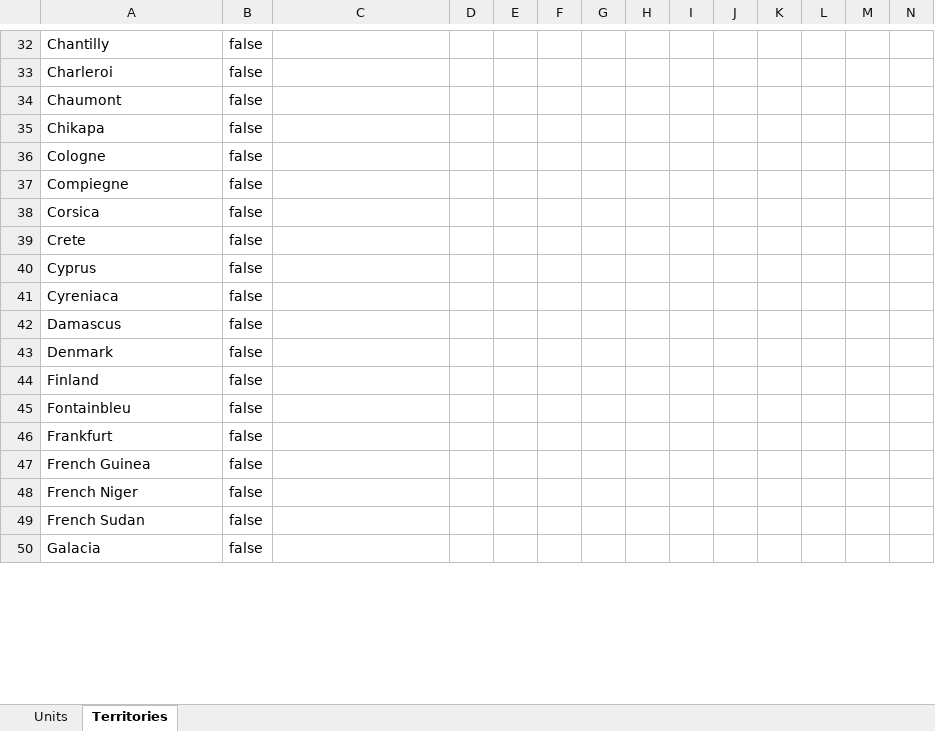
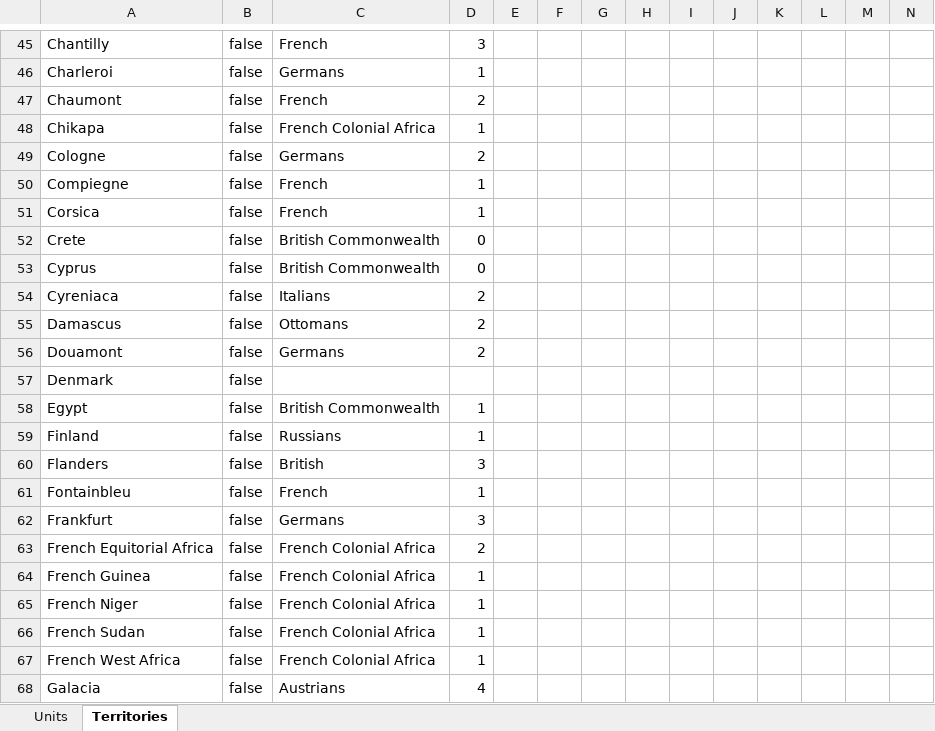
Before and after one commit to triplea-maps/over_the_top, an Excel workbook: great_war_1916.xlsx, sheet Territories, drawn as a sheet; only a part is shown, gaps mark what is left out; values as stored, in another font and other column widths than the file's, no borders; table styles not drawn; addresses are those after the commit; rows hold the shown columns only; the diff covers the shown part only; the diff names each change by its address in the sheet, - before the commit and + after, or states it on an @@ line.

```diff
--- a/great_war_1916.xlsx (sheet Territories)
+++ b/great_war_1916.xlsx (sheet Territories)
-C45: (empty)
+C45: French
-D45: (empty)
+D45: 3
-C46: (empty)
+C46: Germans
-D46: (empty)
+D46: 1
-C47: (empty)
+C47: French
-D47: (empty)
+D47: 2
-C48: (empty)
+C48: French Colonial Africa
-D48: (empty)
+D48: 1
-C49: (empty)
+C49: Germans
-D49: (empty)
+D49: 2
-C50:C51: (empty)
+C50:C51: French
-D50:D51: (empty)
+D50:D51: 1
-C52:C53: (empty)
+C52:C53: British Commonwealth
-D52:D53: (empty)
+D52:D53: 0
-C54: (empty)
+C54: Italians
-D54:D55: (empty)
+D54:D55: 2
-C55: (empty)
+C55: Ottomans
+row 56: Douamont | false | Germans | 2
+row 58: Egypt | false | British Commonwealth | 1
-C59: (empty)
+C59: Russians
-D59: (empty)
+D59: 1
+row 60: Flanders | false | British | 3
-C61: (empty)
+C61: French
-D61: (empty)
+D61: 1
-C62: (empty)
+C62: Germans
-D62: (empty)
+D62: 3
+row 63: French Equitorial Africa | false | French Colonial Africa | 2
-C64:C66: (empty)
+C64:C66: French Colonial Africa
-D64:D66: (empty)
+D64:D66: 1
+row 67: French West Africa | false | French Colonial Africa | 1
-C68: (empty)
+C68: Austrians
-D68: (empty)
+D68: 4
```
Also changed, not shown: 106 added rows, 3 removed rows, 229 edited cells and cell formats elsewhere in this sheet, sheet Units.
